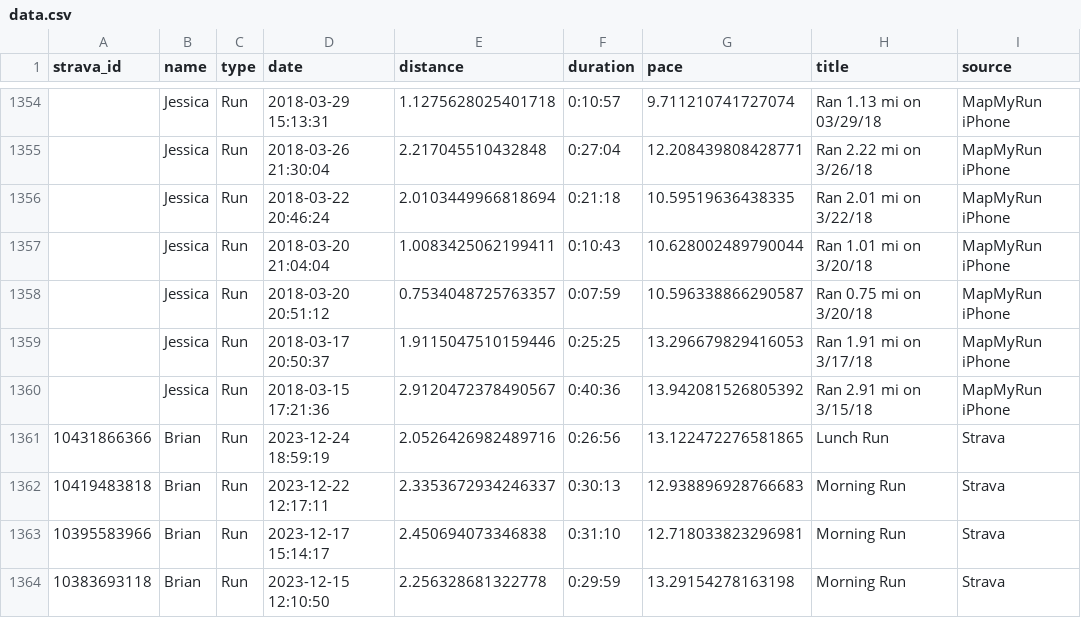
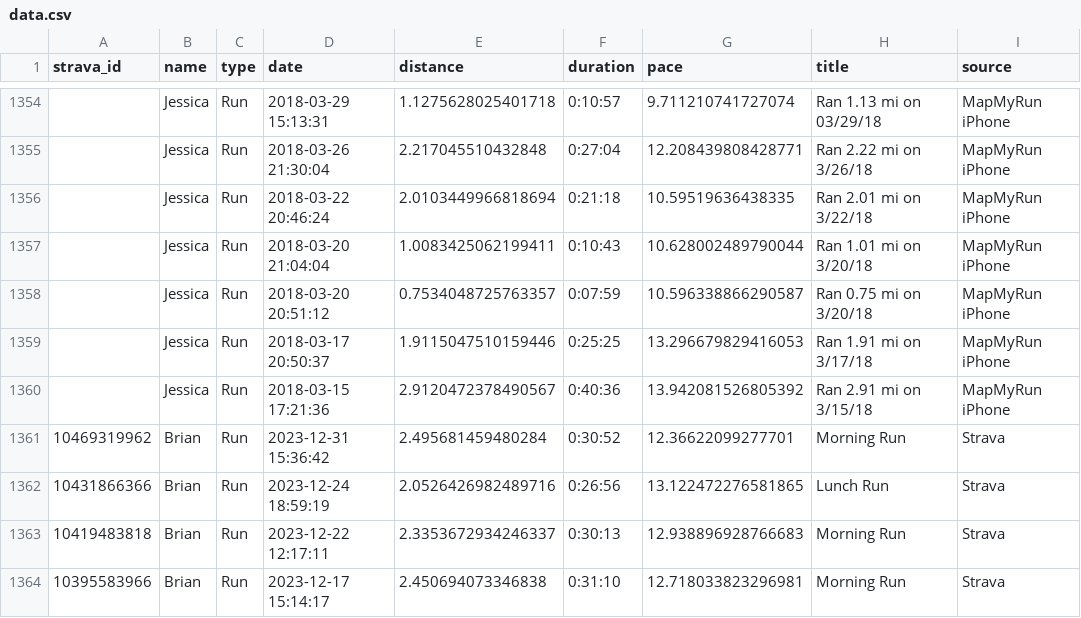
Before and after one commit to eibanez/run, a CSV file: data.csv, drawn as a sheet; only a part is shown, gaps mark what is left out; the shorter side is filled out with more unchanged rows; the diff names each change by its address in the sheet, - before the commit and + after, or states it on an @@ line.

```diff
--- a/data.csv
+++ b/data.csv
+row 1361: 10469319962 | Brian | Run | 2023-12-31 15:36:42 | 2.495681459480284 | 0:30:52 | 12.36622099277701 | Morning Run | Strava
```
Also changed, not shown: 3 other files.
